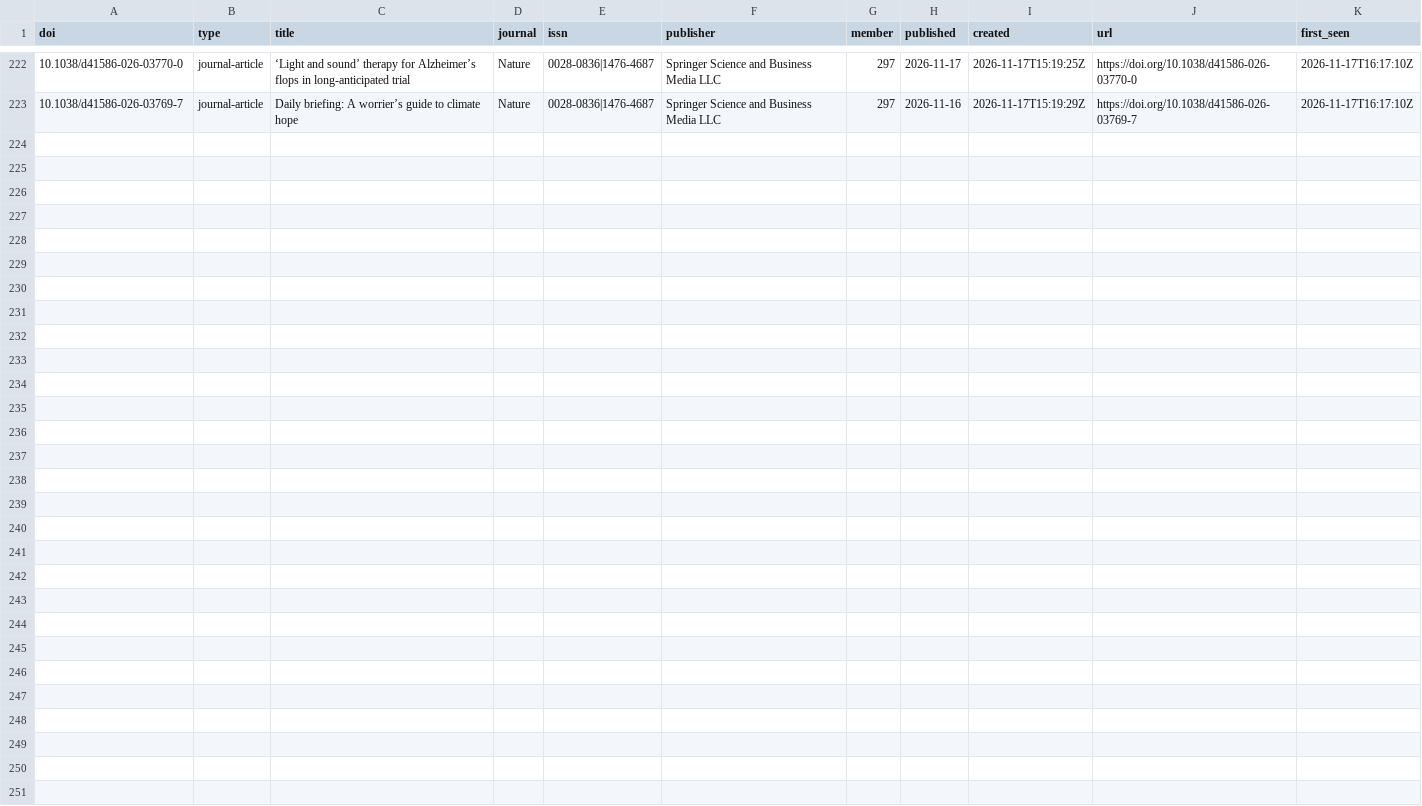
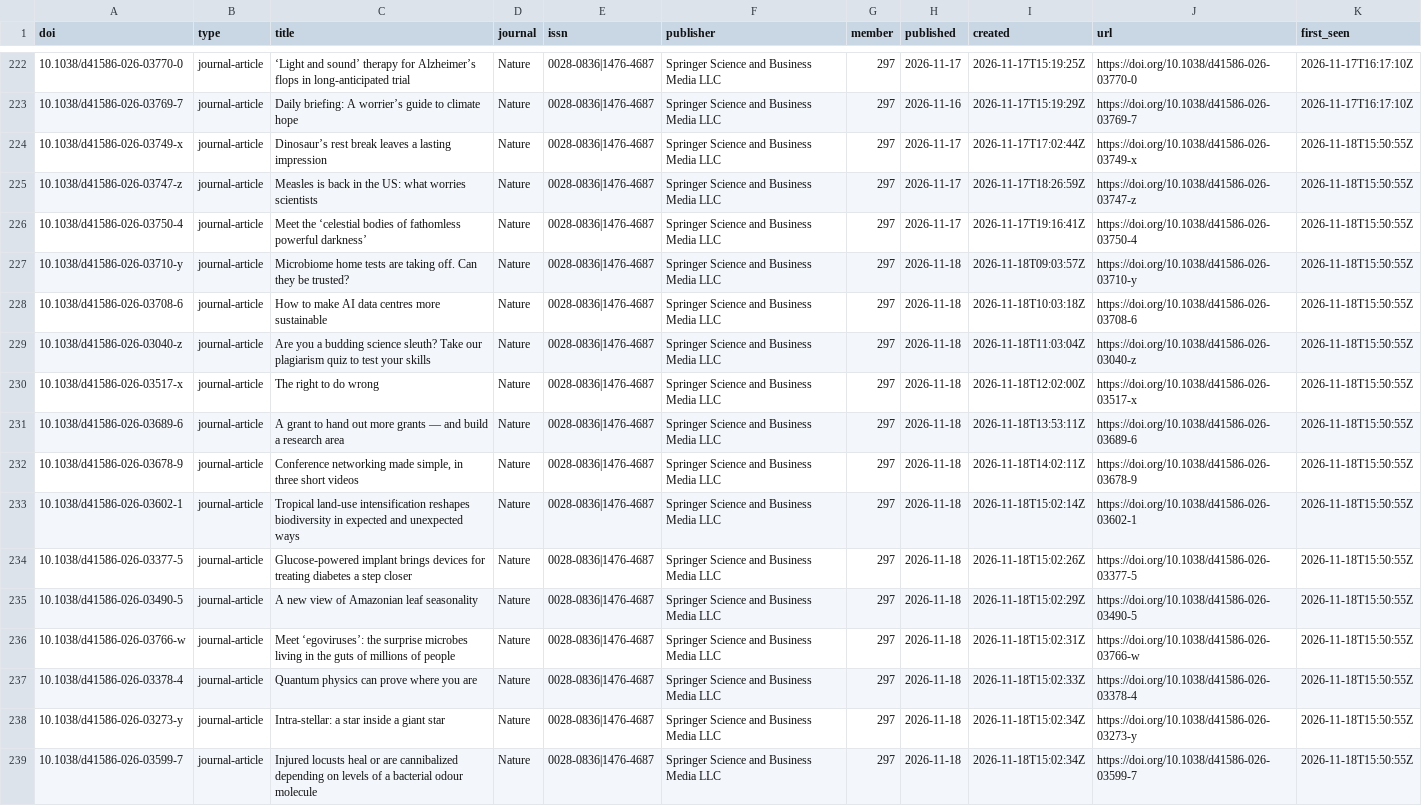
Before and after one commit to fecklesspleb/crossref-new-works-feed, a CSV file: data/works.csv, drawn as a sheet; only a part is shown, gaps mark what is left out.

```diff
--- a/data/works.csv
+++ b/data/works.csv
@@ -223 +223,17 @@ doi,type,title,journal,issn,publisher,member,published,created,url,first_seen
 10.1038/d41586-026-03769-7,journal-article,Daily briefing: A worrier’s guide to climate hope,Nature,0028-0836|1476-4687,Springer Science and Business Media LLC,297,2026-11-16,2026-11-17T15:19:29Z,https://doi.org/10.1038/d41586-026-03769-7,2026-11-17T16:17:10Z
+10.1038/d41586-026-03749-x,journal-article,Dinosaur’s rest break leaves a lasting impression,Nature,0028-0836|1476-4687,Springer Science and Business Media LLC,297,2026-11-17,2026-11-17T17:02:44Z,https://doi.org/10.1038/d41586-026-03749-x,2026-11-18T15:50:55Z
+10.1038/d41586-026-03747-z,journal-article,Measles is back in the US: what worries scientists,Nature,0028-0836|1476-4687,Springer Science and Business Media LLC,297,2026-11-17,2026-11-17T18:26:59Z,https://doi.org/10.1038/d41586-026-03747-z,2026-11-18T15:50:55Z
+10.1038/d41586-026-03750-4,journal-article,Meet the ‘celestial bodies of fathomless powerful darkness’,Nature,0028-0836|1476-4687,Springer Science and Business Media LLC,297,2026-11-17,2026-11-17T19:16:41Z,https://doi.org/10.1038/d41586-026-03750-4,2026-11-18T15:50:55Z
+10.1038/d41586-026-03710-y,journal-article,Microbiome home tests are taking off. Can they be trusted?,Nature,0028-0836|1476-4687,Springer Science and Business Media LLC,297,2026-11-18,2026-11-18T09:03:57Z,https://doi.org/10.1038/d41586-026-03710-y,2026-11-18T15:50:55Z
+10.1038/d41586-026-03708-6,journal-article,How to make AI data centres more sustainable,Nature,0028-0836|1476-4687,Springer Science and Business Media LLC,297,2026-11-18,2026-11-18T10:03:18Z,https://doi.org/10.1038/d41586-026-03708-6,2026-11-18T15:50:55Z
+10.1038/d41586-026-03040-z,journal-article,Are you a budding science sleuth? Take our plagiarism quiz to test your skills,Nature,0028-0836|1476-4687,Springer Science and Business Media LLC,297,2026-11-18,2026-11-18T11:03:04Z,https://doi.org/10.1038/d41586-026-03040-z,2026-11-18T15:50:55Z
+10.1038/d41586-026-03517-x,journal-article,The right to do wrong,Nature,0028-0836|1476-4687,Springer Science and Business Media LLC,297,2026-11-18,2026-11-18T12:02:00Z,https://doi.org/10.1038/d41586-026-03517-x,2026-11-18T15:50:55Z
+10.1038/d41586-026-03689-6,journal-article,A grant to hand out more grants — and build a research area,Nature,0028-0836|1476-4687,Springer Science and Business Media LLC,297,2026-11-18,2026-11-18T13:53:11Z,https://doi.org/10.1038/d41586-026-03689-6,2026-11-18T15:50:55Z
+10.1038/d41586-026-03678-9,journal-article,"Conference networking made simple, in three short videos",Nature,0028-0836|1476-4687,Springer Science and Business Media LLC,297,2026-11-18,2026-11-18T14:02:11Z,https://doi.org/10.1038/d41586-026-03678-9,2026-11-18T15:50:55Z
+10.1038/d41586-026-03602-1,journal-article,Tropical land-use intensification reshapes biodiversity in expected and unexpected ways,Nature,0028-0836|1476-4687,Springer Science and Business Media LLC,297,2026-11-18,2026-11-18T15:02:14Z,https://doi.org/10.1038/d41586-026-03602-1,2026-11-18T15:50:55Z
+10.1038/d41586-026-03377-5,journal-article,Glucose-powered implant brings devices for treating diabetes a step closer,Nature,0028-0836|1476-4687,Springer Science and Business Media LLC,297,2026-11-18,2026-11-18T15:02:26Z,https://doi.org/10.1038/d41586-026-03377-5,2026-11-18T15:50:55Z
+10.1038/d41586-026-03490-5,journal-article,A new view of Amazonian leaf seasonality,Nature,0028-0836|1476-4687,Springer Science and Business Media LLC,297,2026-11-18,2026-11-18T15:02:29Z,https://doi.org/10.1038/d41586-026-03490-5,2026-11-18T15:50:55Z
+10.1038/d41586-026-03766-w,journal-article,Meet ‘egoviruses’: the surprise microbes living in the guts of millions of people,Nature,0028-0836|1476-4687,Springer Science and Business Media LLC,297,2026-11-18,2026-11-18T15:02:31Z,https://doi.org/10.1038/d41586-026-03766-w,2026-11-18T15:50:55Z
+10.1038/d41586-026-03378-4,journal-article,Quantum physics can prove where you are,Nature,0028-0836|1476-4687,Springer Science and Business Media LLC,297,2026-11-18,2026-11-18T15:02:33Z,https://doi.org/10.1038/d41586-026-03378-4,2026-11-18T15:50:55Z
+10.1038/d41586-026-03273-y,journal-article,Intra-stellar: a star inside a giant star,Nature,0028-0836|1476-4687,Springer Science and Business Media LLC,297,2026-11-18,2026-11-18T15:02:34Z,https://doi.org/10.1038/d41586-026-03273-y,2026-11-18T15:50:55Z
+10.1038/d41586-026-03599-7,journal-article,Injured locusts heal or are cannibalized depending on levels of a bacterial odour molecule,Nature,0028-0836|1476-4687,Springer Science and Business Media LLC,297,2026-11-18,2026-11-18T15:02:34Z,https://doi.org/10.1038/d41586-026-03599-7,2026-11-18T15:50:55Z
```
Also changed, not shown: data/new_works.csv, 1 other file.
